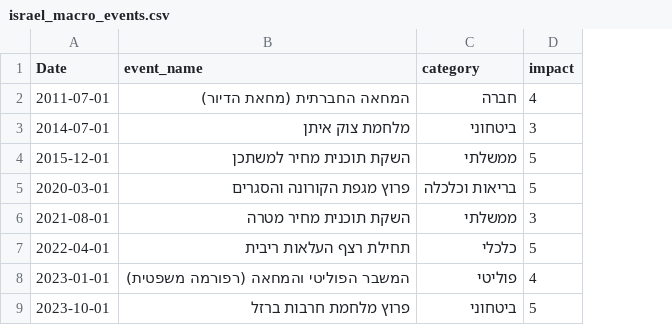
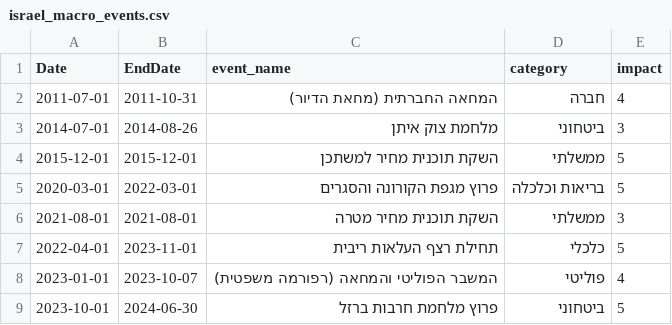
Before and after one commit to Idohazan/python-course-project, a CSV file: israel_macro_events.csv, drawn as a sheet; the diff names each change by its address in the sheet, - before the commit and + after, or states it on an @@ line.

Commit message:
Update israel_macro_events.csv

```diff
--- a/israel_macro_events.csv
+++ b/israel_macro_events.csv
+column B (EndDate), rows 2-9: 2011-10-31 | 2014-08-26 | 2015-12-01 | 2022-03-01 | 2021-08-01 | 2023-11-01 | 2023-10-07 | 2024-06-30
```
